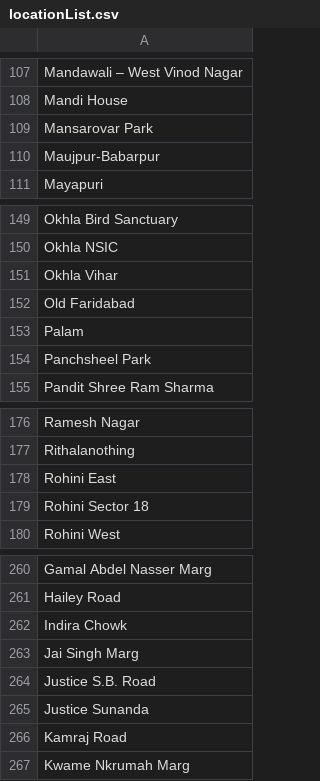
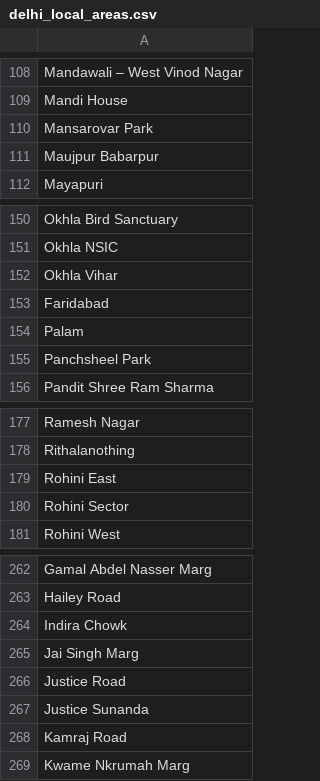
Before and after one commit to vkartik2k/ner-ml, a CSV file: Tweets/delhi_local_areas.csv (was Test Data/locationList.csv), drawn as a sheet; only a part is shown, gaps mark what is left out; the diff covers the shown part only.

```diff
--- a/Test Data/locationList.csv
+++ b/Tweets/delhi_local_areas.csv
@@ -109,3 +110,3 @@ Mandi House
 Mansarovar Park
-Maujpur-Babarpur
+Maujpur Babarpur
 Mayapuri
@@ -151,3 +152,3 @@ Okhla NSIC
 Okhla Vihar
-Old Faridabad
+Faridabad
 Palam
@@ -178,3 +179,3 @@ Rithalanothing
 Rohini East
-Rohini Sector 18
+Rohini Sector
 Rohini West
@@ -263,3 +265,3 @@ Indira Chowk
 Jai Singh Marg
-Justice S.B. Road
+Justice Road
 Justice Sunanda
```
Also changed, not shown: 5 added rows, 1 removed row and 3 edited cells elsewhere in this file, Dataset/covid_dataset.csv, 21 other files.
